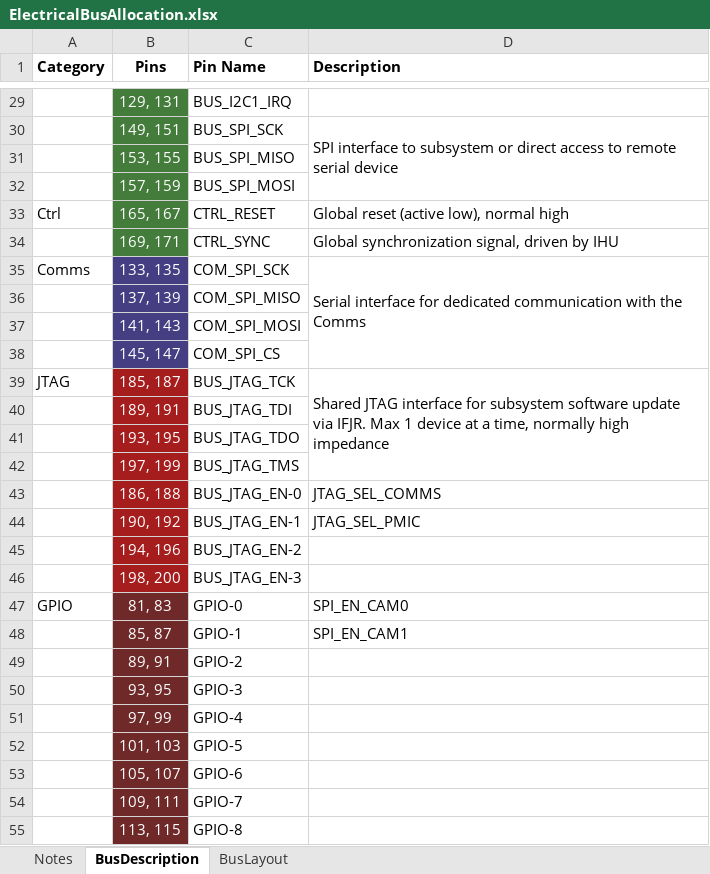
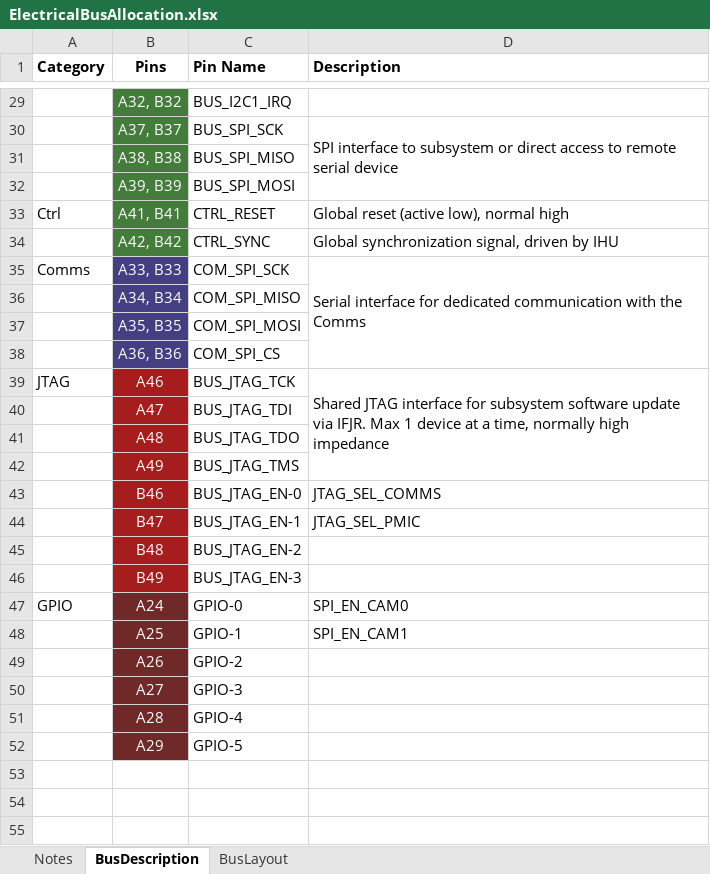
Before and after one commit to CougsInSpace/CougSat1-Hardware, an Excel workbook: CougSat1-Backplane/Documentation/Native/ElectricalBusAllocation.xlsx, sheet BusDescription, drawn as a sheet; only a part is shown, gaps mark what is left out; values as stored, in another font and other column widths than the file's, no borders; the diff covers the shown part only; the diff names each change by its address in the sheet, - before the commit and + after, or states it on an @@ line.

```diff
--- a/CougSat1-Backplane/Documentation/Native/ElectricalBusAllocation.xlsx (sheet BusDescription)
+++ b/CougSat1-Backplane/Documentation/Native/ElectricalBusAllocation.xlsx (sheet BusDescription)
-B29 (Pins): 129, 131
+B29 (Pins): A32, B32
-B30 (Pins): 149, 151
+B30 (Pins): A37, B37
-B31 (Pins): 153, 155
+B31 (Pins): A38, B38
-B32 (Pins): 157, 159
+B32 (Pins): A39, B39
-B33 (Pins): 165, 167
+B33 (Pins): A41, B41
-B34 (Pins): 169, 171
+B34 (Pins): A42, B42
-B35 (Pins): 133, 135
+B35 (Pins): A33, B33
-B36 (Pins): 137, 139
+B36 (Pins): A34, B34
-B37 (Pins): 141, 143
+B37 (Pins): A35, B35
-B38 (Pins): 145, 147
+B38 (Pins): A36, B36
-B39 (Pins): 185, 187
+B39 (Pins): A46
-B40 (Pins): 189, 191
+B40 (Pins): A47
-B41 (Pins): 193, 195
+B41 (Pins): A48
-B42 (Pins): 197, 199
+B42 (Pins): A49
-B43 (Pins): 186, 188
+B43 (Pins): B46
-B44 (Pins): 190, 192
+B44 (Pins): B47
-B45 (Pins): 194, 196
+B45 (Pins): B48
-B46 (Pins): 198, 200
+B46 (Pins): B49
-B47 (Pins): 81, 83
+B47 (Pins): A24
-B48 (Pins): 85, 87
+B48 (Pins): A25
-B49 (Pins): 89, 91
+B49 (Pins): A26
-B50 (Pins): 93, 95
+B50 (Pins): A27
-B51 (Pins): 97, 99
+B51 (Pins): A28
-B52 (Pins): 101, 103
+B52 (Pins): A29
-row 53:  | 105, 107 | GPIO-6
-row 54:  | 109, 111 | GPIO-7
-row 55:  | 113, 115 | GPIO-8
```
Also changed, not shown: 1 removed row and 27 edited cells elsewhere in this sheet, sheet BusLayout.
